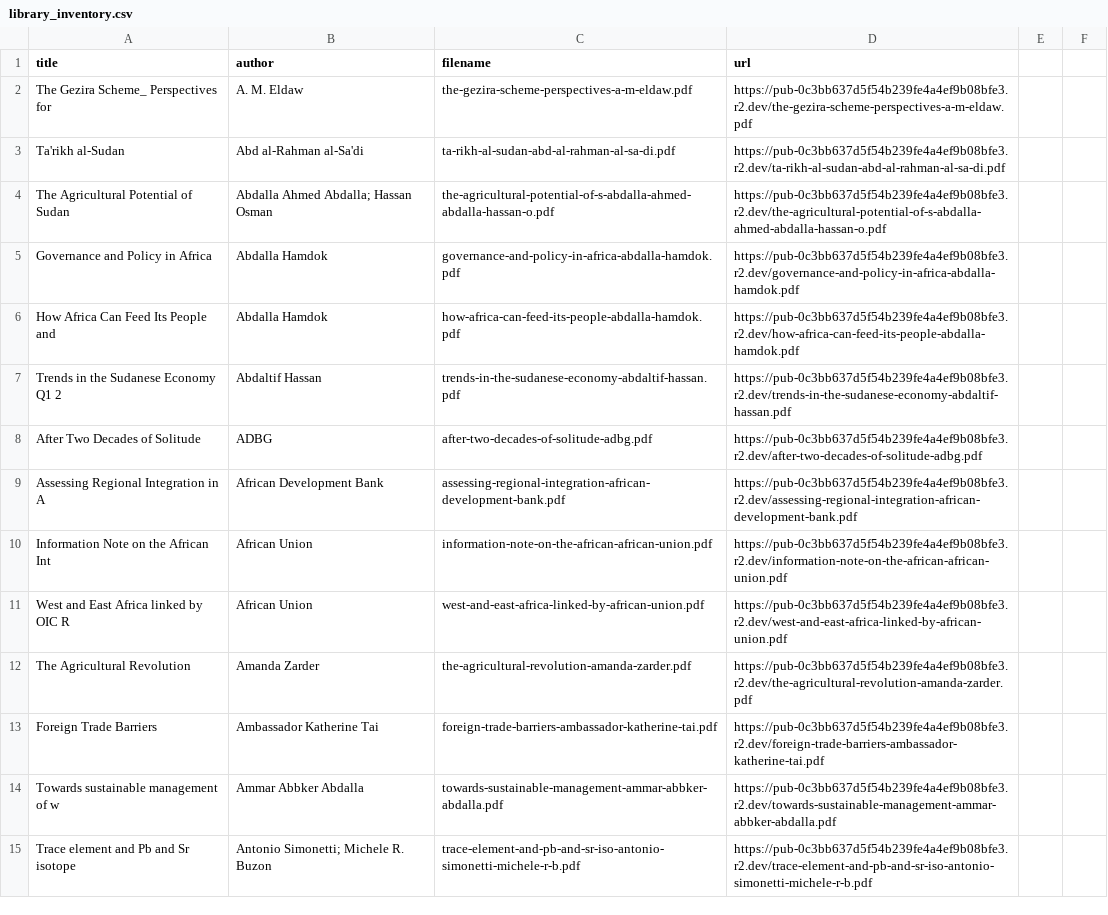
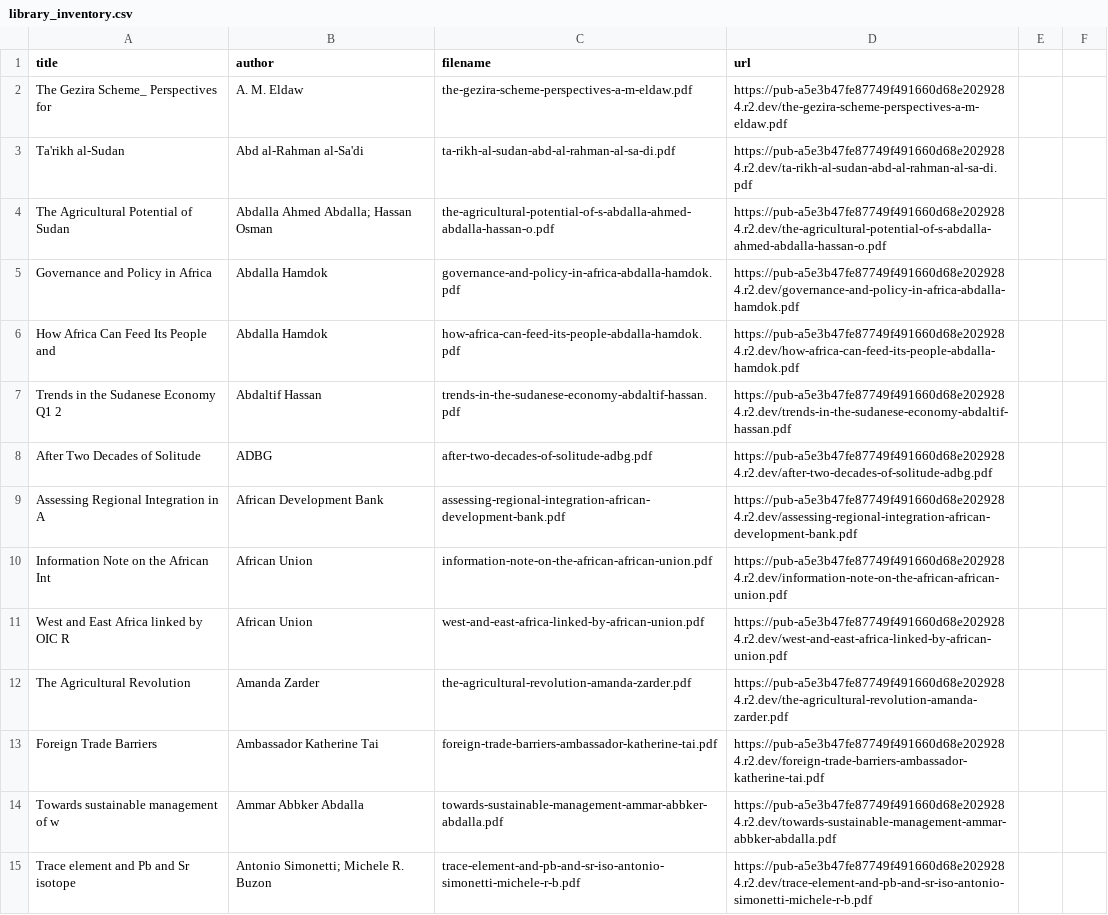
Before and after one commit to beewax/Kandaka, a CSV file: library_inventory.csv, drawn as a sheet; only a part is shown; the diff covers the shown part only.

```diff
--- a/library_inventory.csv
+++ b/library_inventory.csv
@@ -1,15 +1,15 @@
 title,author,filename,url
-The Gezira Scheme_ Perspectives for,A. M. Eldaw,the-gezira-scheme-perspectives-a-m-eldaw.pdf,https://pub-0c3bb637d5f54b239fe4a4ef9b08bfe3.r2.dev/the-gezira-scheme-perspectives-a-m-eldaw.pdf
-Ta'rikh al-Sudan,Abd al-Rahman al-Sa'di,ta-rikh-al-sudan-abd-al-rahman-al-sa-di.pdf,https://pub-0c3bb637d5f54b239fe4a4ef9b08bfe3.r2.dev/ta-rikh-al-sudan-abd-al-rahman-al-sa-di.pdf
-The Agricultural Potential of Sudan,Abdalla Ahmed Abdalla; Hassan Osman,the-agricultural-potential-of-s-abdalla-ahmed-abdalla-hassan-o.pdf,https://pub-0c3bb637d5f54b239fe4a4ef9b08bfe3.r2.dev/the-agricultural-potential-of-s-abdalla-ahmed-abdalla-hassan-o.pdf
-Governance and Policy in Africa,Abdalla Hamdok,governance-and-policy-in-africa-abdalla-hamdok.pdf,https://pub-0c3bb637d5f54b239fe4a4ef9b08bfe3.r2.dev/governance-and-policy-in-africa-abdalla-hamdok.pdf
-How Africa Can Feed Its People and,Abdalla Hamdok,how-africa-can-feed-its-people-abdalla-hamdok.pdf,https://pub-0c3bb637d5f54b239fe4a4ef9b08bfe3.r2.dev/how-africa-can-feed-its-people-abdalla-hamdok.pdf
-Trends in the Sudanese Economy Q1 2,Abdaltif Hassan,trends-in-the-sudanese-economy-abdaltif-hassan.pdf,https://pub-0c3bb637d5f54b239fe4a4ef9b08bfe3.r2.dev/trends-in-the-sudanese-economy-abdaltif-hassan.pdf
-After Two Decades of Solitude,ADBG,after-two-decades-of-solitude-adbg.pdf,https://pub-0c3bb637d5f54b239fe4a4ef9b08bfe3.r2.dev/after-two-decades-of-solitude-adbg.pdf
-Assessing Regional Integration in A,African Development Bank,assessing-regional-integration-african-development-bank.pdf,https://pub-0c3bb637d5f54b239fe4a4ef9b08bfe3.r2.dev/assessing-regional-integration-african-development-bank.pdf
-Information Note on the African Int,African Union,information-note-on-the-african-african-union.pdf,https://pub-0c3bb637d5f54b239fe4a4ef9b08bfe3.r2.dev/information-note-on-the-african-african-union.pdf
-West and East Africa linked by OIC R,African Union,west-and-east-africa-linked-by-african-union.pdf,https://pub-0c3bb637d5f54b239fe4a4ef9b08bfe3.r2.dev/west-and-east-africa-linked-by-african-union.pdf
-The Agricultural Revolution,Amanda Zarder,the-agricultural-revolution-amanda-zarder.pdf,https://pub-0c3bb637d5f54b239fe4a4ef9b08bfe3.r2.dev/the-agricultural-revolution-amanda-zarder.pdf
-Foreign Trade Barriers,Ambassador Katherine Tai,foreign-trade-barriers-ambassador-katherine-tai.pdf,https://pub-0c3bb637d5f54b239fe4a4ef9b08bfe3.r2.dev/foreign-trade-barriers-ambassador-katherine-tai.pdf
-Towards sustainable management of w,Ammar Abbker Abdalla,towards-sustainable-management-ammar-abbker-abdalla.pdf,https://pub-0c3bb637d5f54b239fe4a4ef9b08bfe3.r2.dev/towards-sustainable-management-ammar-abbker-abdalla.pdf
-Trace element and Pb and Sr isotope,Antonio Simonetti; Michele R. Buzon,trace-element-and-pb-and-sr-iso-antonio-simonetti-michele-r-b.pdf,https://pub-0c3bb637d5f54b239fe4a4ef9b08bfe3.r2.dev/trace-element-and-pb-and-sr-iso-antonio-simonetti-michele-r-b.pdf
+The Gezira Scheme_ Perspectives for,A. M. Eldaw,the-gezira-scheme-perspectives-a-m-eldaw.pdf,https://pub-a5e3b47fe87749f491660d68e2029284.r2.dev/the-gezira-scheme-perspectives-a-m-eldaw.pdf
+Ta'rikh al-Sudan,Abd al-Rahman al-Sa'di,ta-rikh-al-sudan-abd-al-rahman-al-sa-di.pdf,https://pub-a5e3b47fe87749f491660d68e2029284.r2.dev/ta-rikh-al-sudan-abd-al-rahman-al-sa-di.pdf
+The Agricultural Potential of Sudan,Abdalla Ahmed Abdalla; Hassan Osman,the-agricultural-potential-of-s-abdalla-ahmed-abdalla-hassan-o.pdf,https://pub-a5e3b47fe87749f491660d68e2029284.r2.dev/the-agricultural-potential-of-s-abdalla-ahmed-abdalla-hassan-o.pdf
+Governance and Policy in Africa,Abdalla Hamdok,governance-and-policy-in-africa-abdalla-hamdok.pdf,https://pub-a5e3b47fe87749f491660d68e2029284.r2.dev/governance-and-policy-in-africa-abdalla-hamdok.pdf
+How Africa Can Feed Its People and,Abdalla Hamdok,how-africa-can-feed-its-people-abdalla-hamdok.pdf,https://pub-a5e3b47fe87749f491660d68e2029284.r2.dev/how-africa-can-feed-its-people-abdalla-hamdok.pdf
+Trends in the Sudanese Economy Q1 2,Abdaltif Hassan,trends-in-the-sudanese-economy-abdaltif-hassan.pdf,https://pub-a5e3b47fe87749f491660d68e2029284.r2.dev/trends-in-the-sudanese-economy-abdaltif-hassan.pdf
+After Two Decades of Solitude,ADBG,after-two-decades-of-solitude-adbg.pdf,https://pub-a5e3b47fe87749f491660d68e2029284.r2.dev/after-two-decades-of-solitude-adbg.pdf
+Assessing Regional Integration in A,African Development Bank,assessing-regional-integration-african-development-bank.pdf,https://pub-a5e3b47fe87749f491660d68e2029284.r2.dev/assessing-regional-integration-african-development-bank.pdf
+Information Note on the African Int,African Union,information-note-on-the-african-african-union.pdf,https://pub-a5e3b47fe87749f491660d68e2029284.r2.dev/information-note-on-the-african-african-union.pdf
+West and East Africa linked by OIC R,African Union,west-and-east-africa-linked-by-african-union.pdf,https://pub-a5e3b47fe87749f491660d68e2029284.r2.dev/west-and-east-africa-linked-by-african-union.pdf
+The Agricultural Revolution,Amanda Zarder,the-agricultural-revolution-amanda-zarder.pdf,https://pub-a5e3b47fe87749f491660d68e2029284.r2.dev/the-agricultural-revolution-amanda-zarder.pdf
+Foreign Trade Barriers,Ambassador Katherine Tai,foreign-trade-barriers-ambassador-katherine-tai.pdf,https://pub-a5e3b47fe87749f491660d68e2029284.r2.dev/foreign-trade-barriers-ambassador-katherine-tai.pdf
+Towards sustainable management of w,Ammar Abbker Abdalla,towards-sustainable-management-ammar-abbker-abdalla.pdf,https://pub-a5e3b47fe87749f491660d68e2029284.r2.dev/towards-sustainable-management-ammar-abbker-abdalla.pdf
+Trace element and Pb and Sr isotope,Antonio Simonetti; Michele R. Buzon,trace-element-and-pb-and-sr-iso-antonio-simonetti-michele-r-b.pdf,https://pub-a5e3b47fe87749f491660d68e2029284.r2.dev/trace-element-and-pb-and-sr-iso-antonio-simonetti-michele-r-b.pdf
```
Also changed, not shown: 157 edited cells elsewhere in this file, 2 other files.
